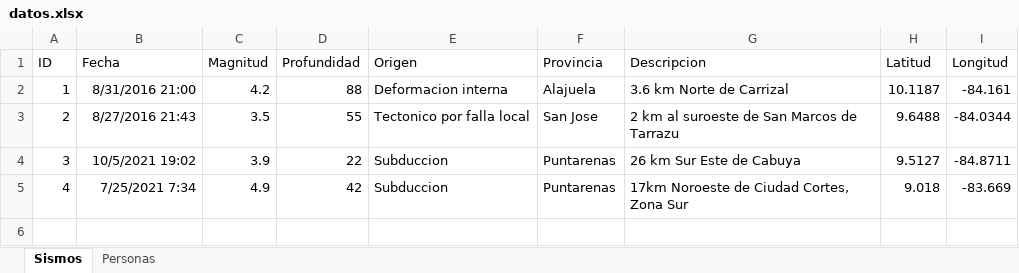
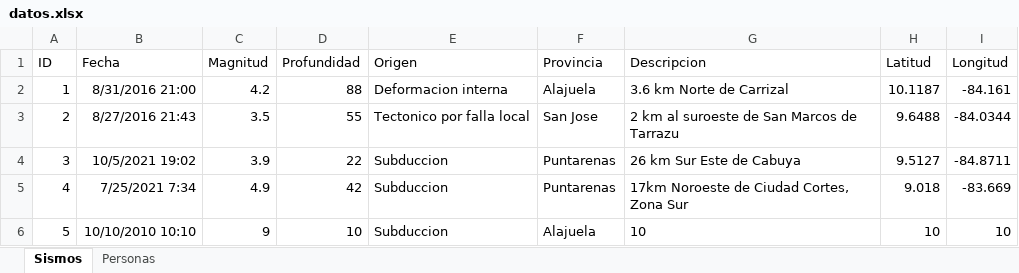
Before and after one commit to Dean-SF/Proyecto-Poo-1, an Excel workbook: Codigo/src/principal/datos.xlsx, sheet Sismos, drawn as a sheet; values as stored, in another font and other column widths than the file's, no borders; the diff names each change by its address in the sheet, - before the commit and + after, or states it on an @@ line.

```diff
--- a/Codigo/src/principal/datos.xlsx (sheet Sismos)
+++ b/Codigo/src/principal/datos.xlsx (sheet Sismos)
+row 6: 5 | 10/10/2010 10:10 | 9 | 10 | Subduccion | Alajuela | 10 | 10 | 10
```
Also changed, not shown: 1 other file.
